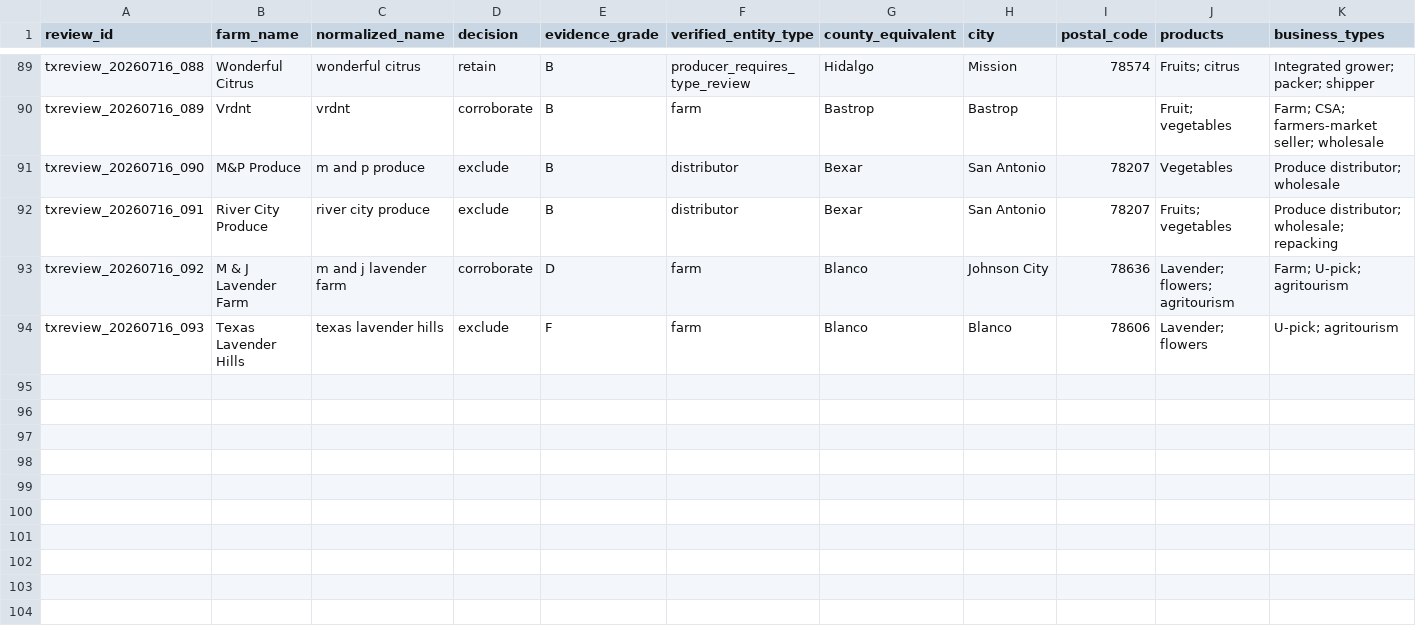
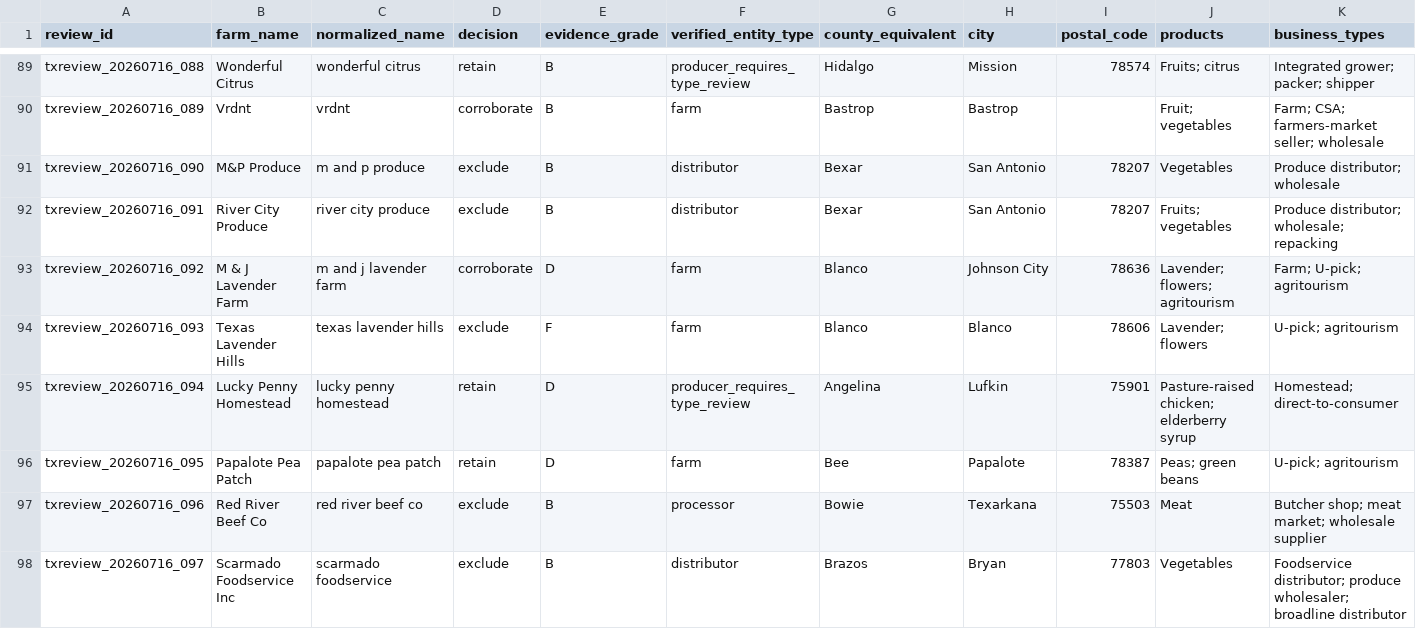
Before and after one commit to WBHankins93/farm-finder, a CSV file: research/state-expansions/TX/decisions.csv, drawn as a sheet; only a part is shown, gaps mark what is left out; rows hold the shown columns only; the diff names each change by its address in the sheet, - before the commit and + after, or states it on an @@ line.

Commit message:
qa: close East Texas county batch

```diff
--- a/research/state-expansions/TX/decisions.csv
+++ b/research/state-expansions/TX/decisions.csv
+row 95: txreview_20260716_094 | Lucky Penny Homestead | lucky penny homestead | retain | D | producer_requires_type_review | Angelina | Lufkin | 75901 | Pasture-raised chicken; elderberry syrup | Homestead; direct-to-consumer
+row 96: txreview_20260716_095 | Papalote Pea Patch | papalote pea patch | retain | D | farm | Bee | Papalote | 78387 | Peas; green beans | U-pick; agritourism
+row 97: txreview_20260716_096 | Red River Beef Co | red river beef co | exclude | B | processor | Bowie | Texarkana | 75503 | Meat | Butcher shop; meat market; wholesale supplier
+row 98: txreview_20260716_097 | Scarmado Foodservice Inc | scarmado foodservice | exclude | B | distributor | Brazos | Bryan | 77803 | Vegetables | Foodservice distributor; produce wholesaler; broadline distributor
```
Also changed, not shown: research/state-expansions/TX/entities.csv, 2 other files.
